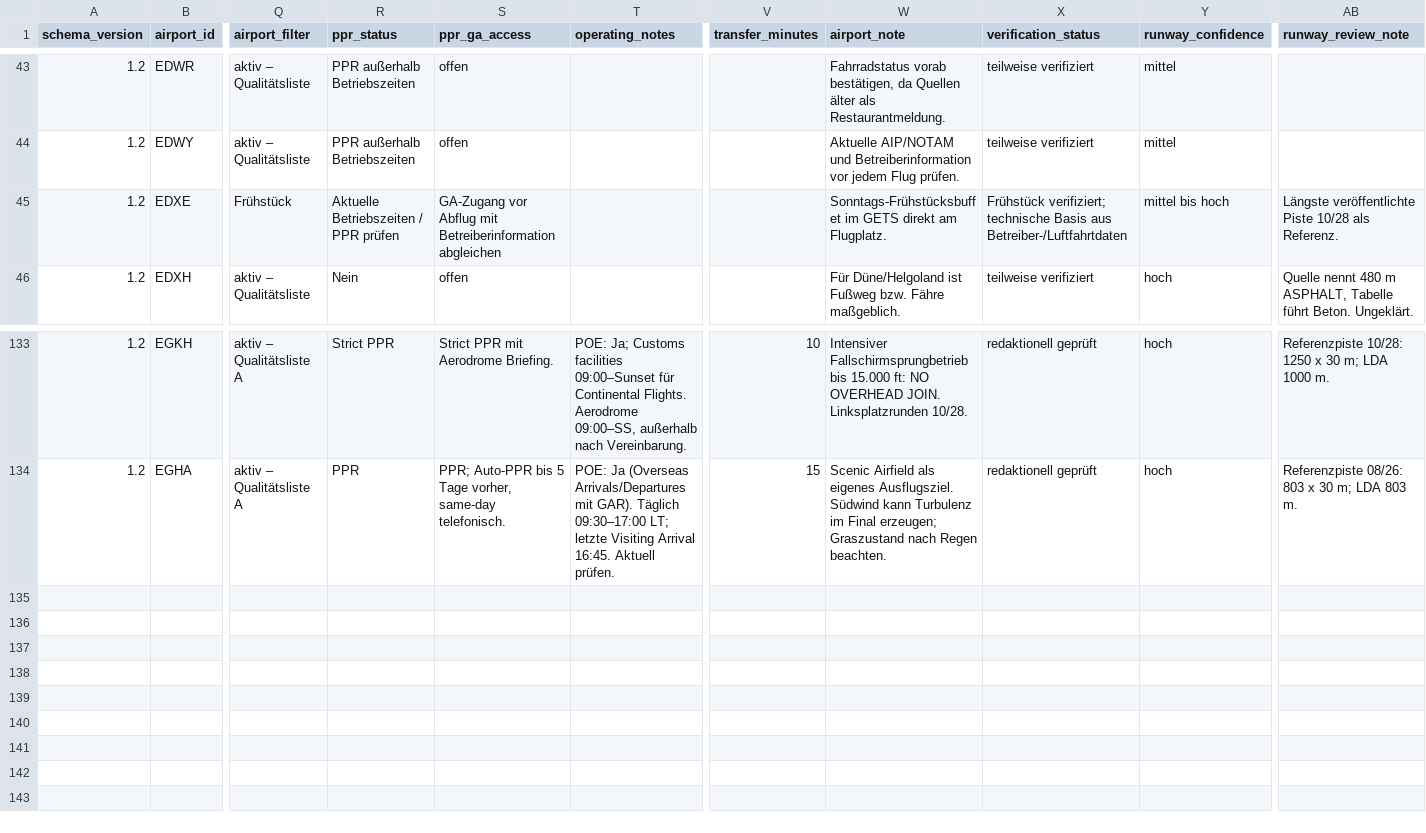
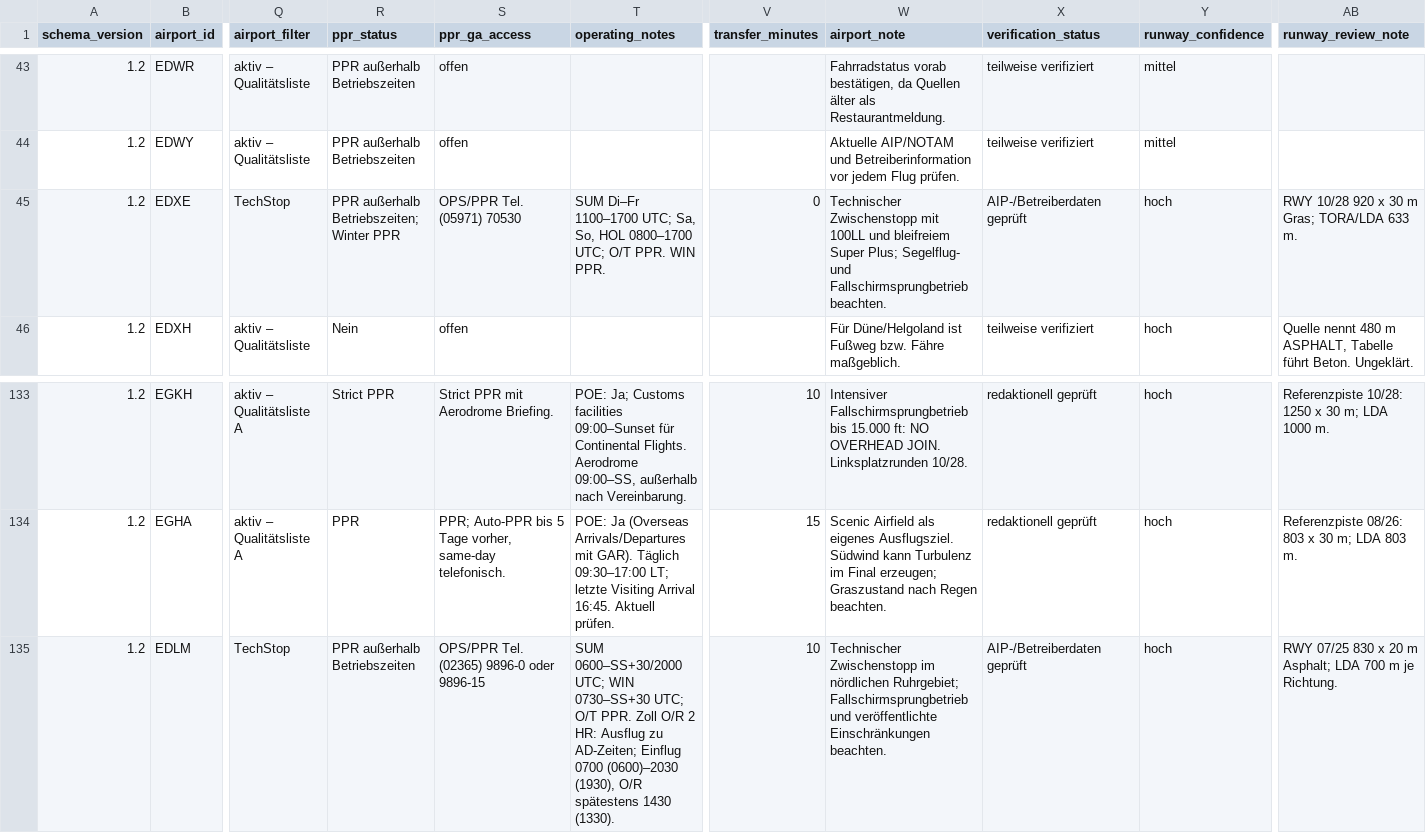
Before and after one commit to Amtrasaeromed/Flybook-Europe, a CSV file: Sources/FlybookEurope/Resources/airports.csv, drawn as a sheet; only a part is shown, gaps mark what is left out; rows hold the shown columns only; the diff covers the shown part only; the diff names each change by its address in the sheet, - before the commit and + after, or states it on an @@ line.

```diff
--- a/Sources/FlybookEurope/Resources/airports.csv
+++ b/Sources/FlybookEurope/Resources/airports.csv
-Q45 (airport_filter): Frühstück
+Q45 (airport_filter): TechStop
-R45 (ppr_status): Aktuelle Betriebszeiten / PPR prüfen
+R45 (ppr_status): PPR außerhalb Betriebszeiten; Winter PPR
-S45 (ppr_ga_access): GA-Zugang vor Abflug mit Betreiberinformation abgleichen
+S45 (ppr_ga_access): OPS/PPR Tel. (05971) 70530
-T45 (operating_notes): (empty)
+T45 (operating_notes): SUM Di–Fr 1100–1700 UTC; Sa, So, HOL 0800–1700 UTC; O/T PPR. WIN PPR.
-V45 (transfer_minutes): (empty)
+V45 (transfer_minutes): 0
-W45 (airport_note): Sonntags-Frühstücksbuffet im GETS direkt am Flugplatz.
+W45 (airport_note): Technischer Zwischenstopp mit 100LL und bleifreiem Super Plus; Segelflug- und Fallschirmsprungbetrieb beachten.
-X45 (verification_status): Frühstück verifiziert; technische Basis aus Betreiber-/Luftfahrtdaten
+X45 (verification_status): AIP-/Betreiberdaten geprüft
-Y45 (runway_confidence): mittel bis hoch
+Y45 (runway_confidence): hoch
-AB45 (runway_review_note): Längste veröffentlichte Piste 10/28 als Referenz.
+AB45 (runway_review_note): RWY 10/28 920 x 30 m Gras; TORA/LDA 633 m.
+row 135: 1.2 | EDLM | TechStop | PPR außerhalb Betriebszeiten | OPS/PPR Tel. (02365) 9896-0 oder 9896-15 | SUM 0600–SS+30/2000 UTC; WIN 0730–SS+30 UTC; O/T PPR. Zoll O/R 2 HR: Ausflug zu AD-Zeiten; Einflug 0700 (0600)–2030 (1930), O/R spätestens 1430 (1330). | 10 | Technischer Zwischenstopp im nördlichen Ruhrgebiet; Fallschirmsprungbetrieb und veröffentlichte Einschränkungen beachten. | AIP-/Betreiberdaten geprüft | hoch | RWY 07/25 830 x 20 m Asphalt; LDA 700 m je Richtung.
```
Also changed, not shown: 6 edited cells elsewhere in this file, Sources/FlybookEurope/Resources/features.csv, Sources/FlybookEurope/Resources/fuels.csv, 5 other files.
